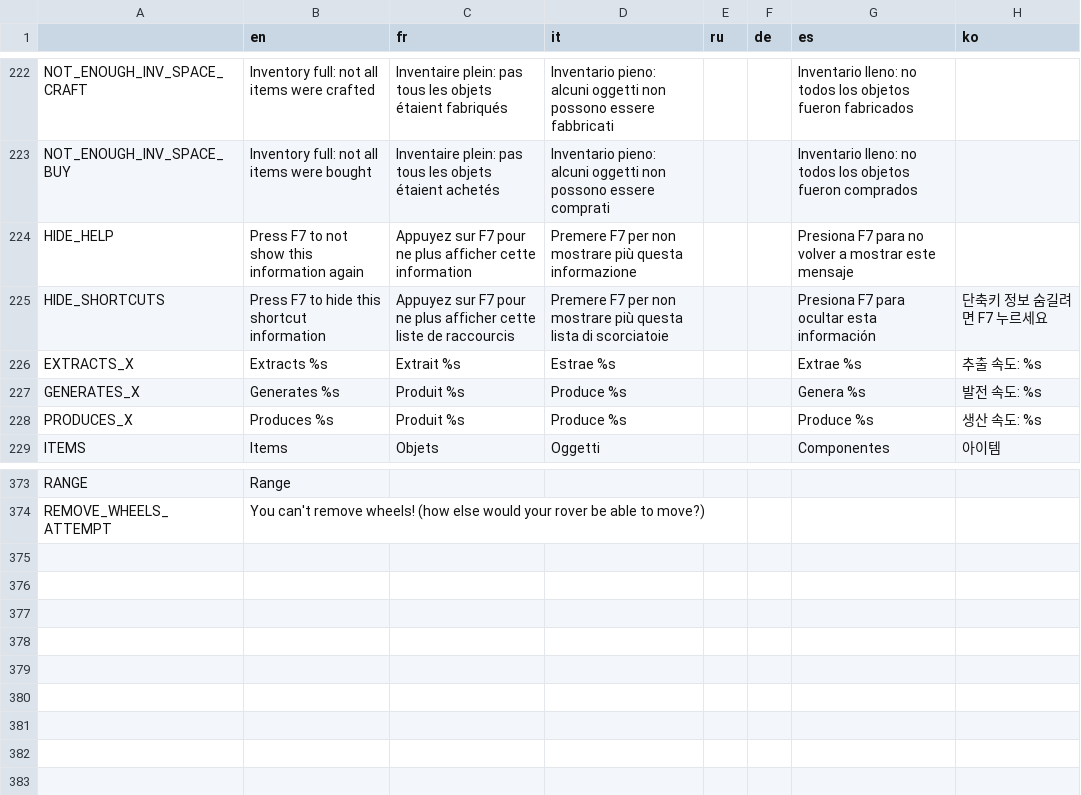
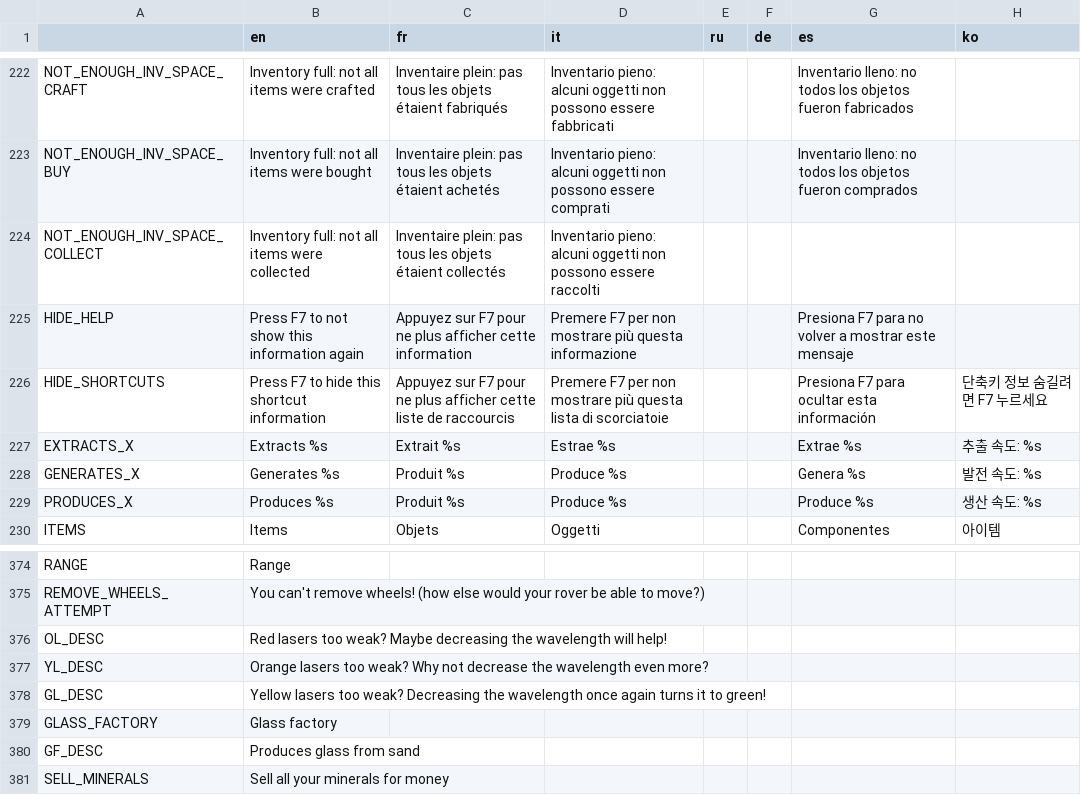
Before and after one commit to Apple0726/helixteus-3, a CSV file: Text/HX3 localization - Sheet1.csv, drawn as a sheet; only a part is shown, gaps mark what is left out; the diff names each change by its address in the sheet, - before the commit and + after, or states it on an @@ line.

```diff
--- a/Text/HX3 localization - Sheet1.csv
+++ b/Text/HX3 localization - Sheet1.csv
+row 224: NOT_ENOUGH_INV_SPACE_COLLECT | Inventory full: not all items were collected | Inventaire plein: pas tous les objets étaient collectés | Inventario pieno: alcuni oggetti non possono essere raccolti
+row 376: OL_DESC | Red lasers too weak? Maybe decreasing the wavelength will help!
+row 377: YL_DESC | Orange lasers too weak? Why not decrease the wavelength even more?
+row 378: GL_DESC | Yellow lasers too weak? Decreasing the wavelength once again turns it to green!
+row 379: GLASS_FACTORY | Glass factory
+row 380: GF_DESC | Produces glass from sand
+row 381: SELL_MINERALS | Sell all your minerals for money
```
Also changed, not shown: 39 other files.
